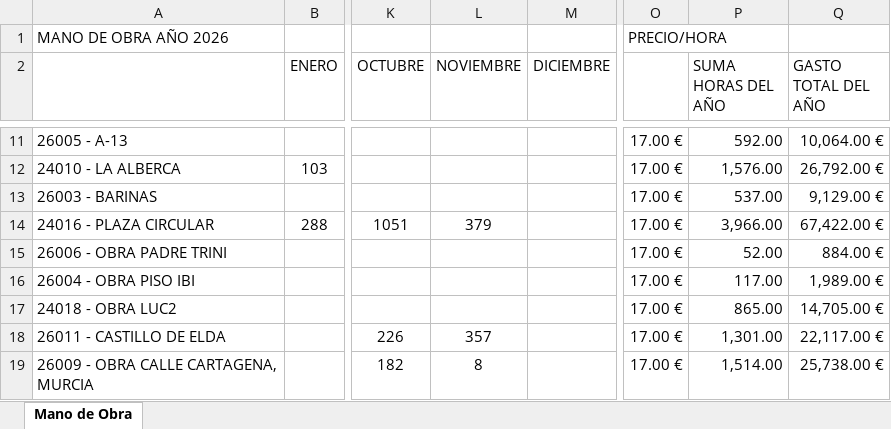
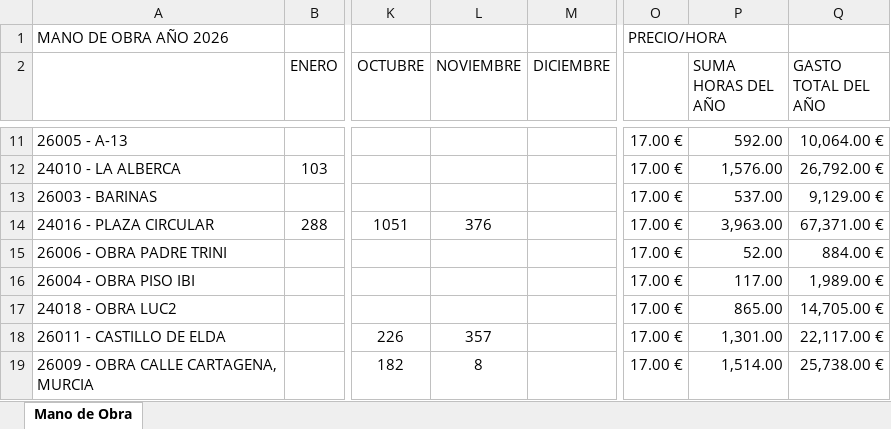
Before and after one commit to juanjosemas/dashboard, an Excel workbook: dashboard/GASTOS MANO DE OBRA POR MESES 2026.xlsx, sheet Mano de Obra, drawn as a sheet; only a part is shown, gaps mark what is left out; values as stored, in another font and other column widths than the file's, no borders; the diff names each change by its address in the sheet, - before the commit and + after, or states it on an @@ line.

Commit message:
Actualizacion del dashboard

```diff
--- a/dashboard/GASTOS MANO DE OBRA POR MESES 2026.xlsx (sheet Mano de Obra)
+++ b/dashboard/GASTOS MANO DE OBRA POR MESES 2026.xlsx (sheet Mano de Obra)
-L14 (NOVIEMBRE): 379
+L14 (NOVIEMBRE): 376
-P14 (SUMA HORAS DEL AÑO): 3,966.00
+P14 (SUMA HORAS DEL AÑO): 3,963.00
-Q14 (GASTO TOTAL DEL AÑO): 67,422.00 €
+Q14 (GASTO TOTAL DEL AÑO): 67,371.00 €
```
Also changed, not shown: ECO_STRUCT_Datos.xlsx, 3 other files.
